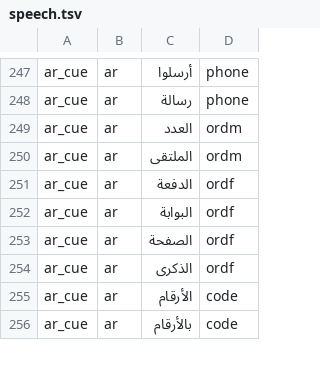
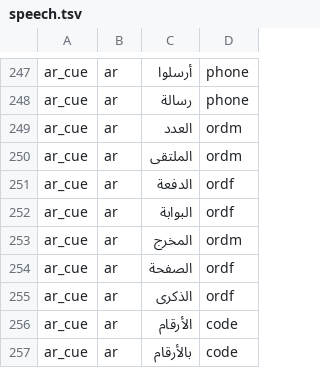
Before and after one commit to hunydev/tts-text-frontend, a TSV file: resources/languages/ar/rules/speech.tsv, drawn as a sheet; only a part is shown, gaps mark what is left out; the diff names each change by its address in the sheet, - before the commit and + after, or states it on an @@ line.

```diff
--- a/resources/languages/ar/rules/speech.tsv
+++ b/resources/languages/ar/rules/speech.tsv
+row 253: ar_cue | ar | المخرج | ordm
```
Also changed, not shown: resources/languages/ar/rules/units.tsv, 11 other files.
